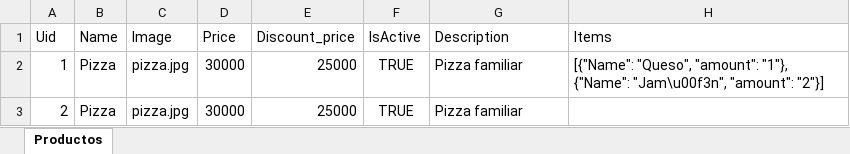
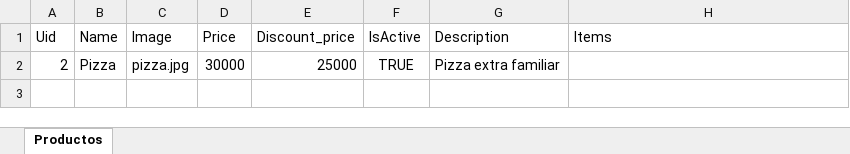
Before and after one commit to Pulloc-oficial/gestor-restaurante, an Excel workbook: db/producto.xlsx, sheet Productos, drawn as a sheet; values as stored, in another font and other column widths than the file's, no borders; removed rows and columns are numbered as before the commit, all else as after; the diff names each change by its address in the sheet, - before the commit and + after, or states it on an @@ line.

```diff
--- a/db/producto.xlsx (sheet Productos)
+++ b/db/producto.xlsx (sheet Productos)
-row 2: 1 | Pizza | pizza.jpg | 30000 | 25000 | TRUE | Pizza familiar | [{"Name": "Queso", "amount": "1"}, {"Name": "Jam\u00f3n", "amount": "2"}]
-G2 (Description): Pizza familiar
+G2 (Description): Pizza extra familiar
```
Also changed, not shown: db/factura.xlsx, db/orden.xlsx, 3 other files.
